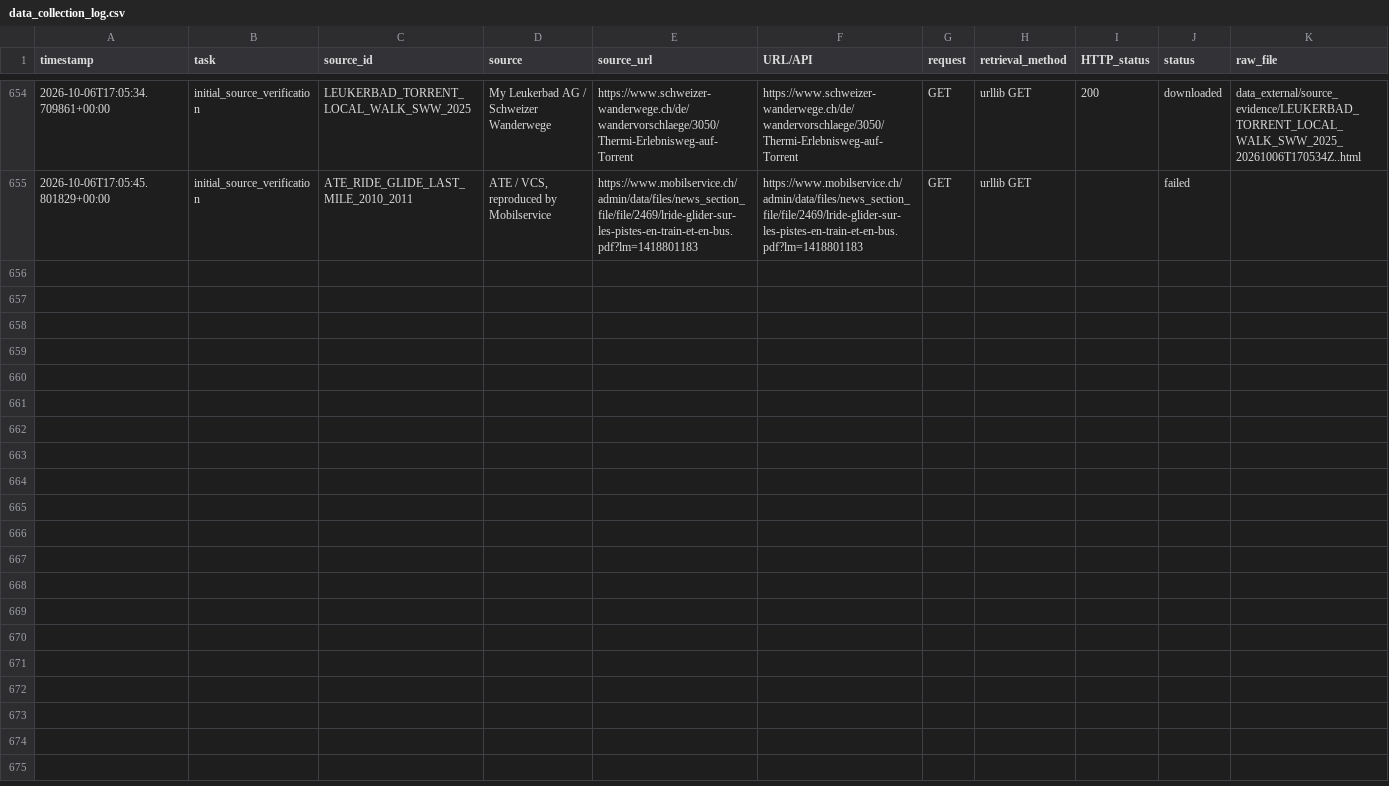
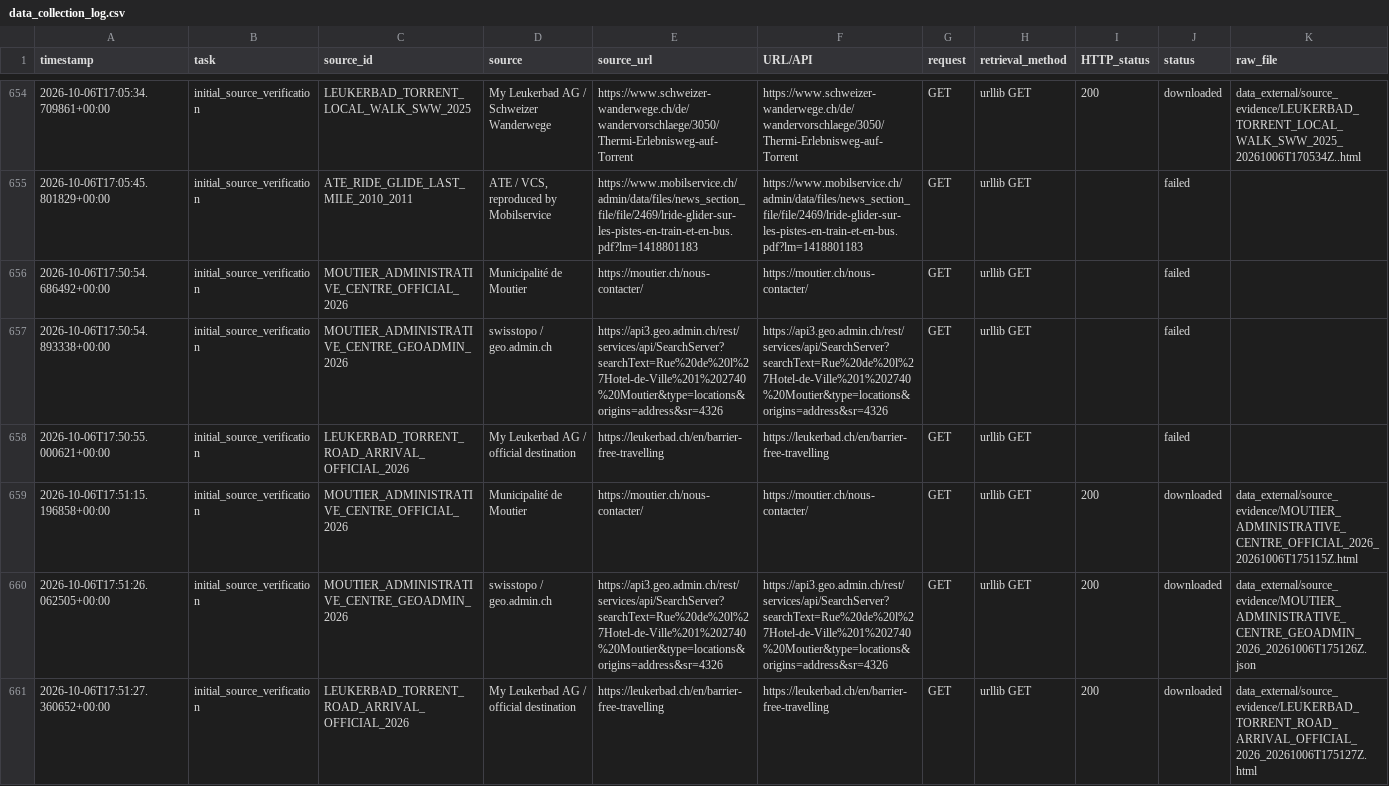
Before and after one commit to Chocaklick/Master-thesis-Magic-pass, a CSV file: logs/data_collection_log.csv, drawn as a sheet; only a part is shown, gaps mark what is left out; rows hold the shown columns only; the diff names each change by its address in the sheet, - before the commit and + after, or states it on an @@ line.

Commit message:
research: prepare sourced road endpoints and ORS matrix plan

```diff
--- a/logs/data_collection_log.csv
+++ b/logs/data_collection_log.csv
+row 656: 2026-10-06T17:50:54.686492+00:00 | initial_source_verification | MOUTIER_ADMINISTRATIVE_CENTRE_OFFICIAL_2026 | Municipalité de Moutier | https://moutier.ch/nous-contacter/ | https://moutier.ch/nous-contacter/ | GET | urllib GET |  | failed
+row 657: 2026-10-06T17:50:54.893338+00:00 | initial_source_verification | MOUTIER_ADMINISTRATIVE_CENTRE_GEOADMIN_2026 | swisstopo / geo.admin.ch | https://api3.geo.admin.ch/rest/services/api/SearchServer?searchText=Rue%20de%20l%27Hotel-de-Ville%201%202740%20Moutier&type=locations&origins=address&sr=4326 | https://api3.geo.admin.ch/rest/services/api/SearchServer?searchText=Rue%20de%20l%27Hotel-de-Ville%201%202740%20Moutier&type=locations&origins=address&sr=4326 | GET | urllib GET |  | failed
+row 658: 2026-10-06T17:50:55.000621+00:00 | initial_source_verification | LEUKERBAD_TORRENT_ROAD_ARRIVAL_OFFICIAL_2026 | My Leukerbad AG / official destination | https://leukerbad.ch/en/barrier-free-travelling | https://leukerbad.ch/en/barrier-free-travelling | GET | urllib GET |  | failed
+row 659: 2026-10-06T17:51:15.196858+00:00 | initial_source_verification | MOUTIER_ADMINISTRATIVE_CENTRE_OFFICIAL_2026 | Municipalité de Moutier | https://moutier.ch/nous-contacter/ | https://moutier.ch/nous-contacter/ | GET | urllib GET | 200 | downloaded | data_external/source_evidence/MOUTIER_ADMINISTRATIVE_CENTRE_OFFICIAL_2026_20261006T175115Z.html
+row 660: 2026-10-06T17:51:26.062505+00:00 | initial_source_verification | MOUTIER_ADMINISTRATIVE_CENTRE_GEOADMIN_2026 | swisstopo / geo.admin.ch | https://api3.geo.admin.ch/rest/services/api/SearchServer?searchText=Rue%20de%20l%27Hotel-de-Ville%201%202740%20Moutier&type=locations&origins=address&sr=4326 | https://api3.geo.admin.ch/rest/services/api/SearchServer?searchText=Rue%20de%20l%27Hotel-de-Ville%201%202740%20Moutier&type=locations&origins=address&sr=4326 | GET | urllib GET | 200 | downloaded | data_external/source_evidence/MOUTIER_ADMINISTRATIVE_CENTRE_GEOADMIN_2026_20261006T175126Z.json
+row 661: 2026-10-06T17:51:27.360652+00:00 | initial_source_verification | LEUKERBAD_TORRENT_ROAD_ARRIVAL_OFFICIAL_2026 | My Leukerbad AG / official destination | https://leukerbad.ch/en/barrier-free-travelling | https://leukerbad.ch/en/barrier-free-travelling | GET | urllib GET | 200 | downloaded | data_external/source_evidence/LEUKERBAD_TORRENT_ROAD_ARRIVAL_OFFICIAL_2026_20261006T175127Z.html
```
Also changed, not shown: 15 other files.
